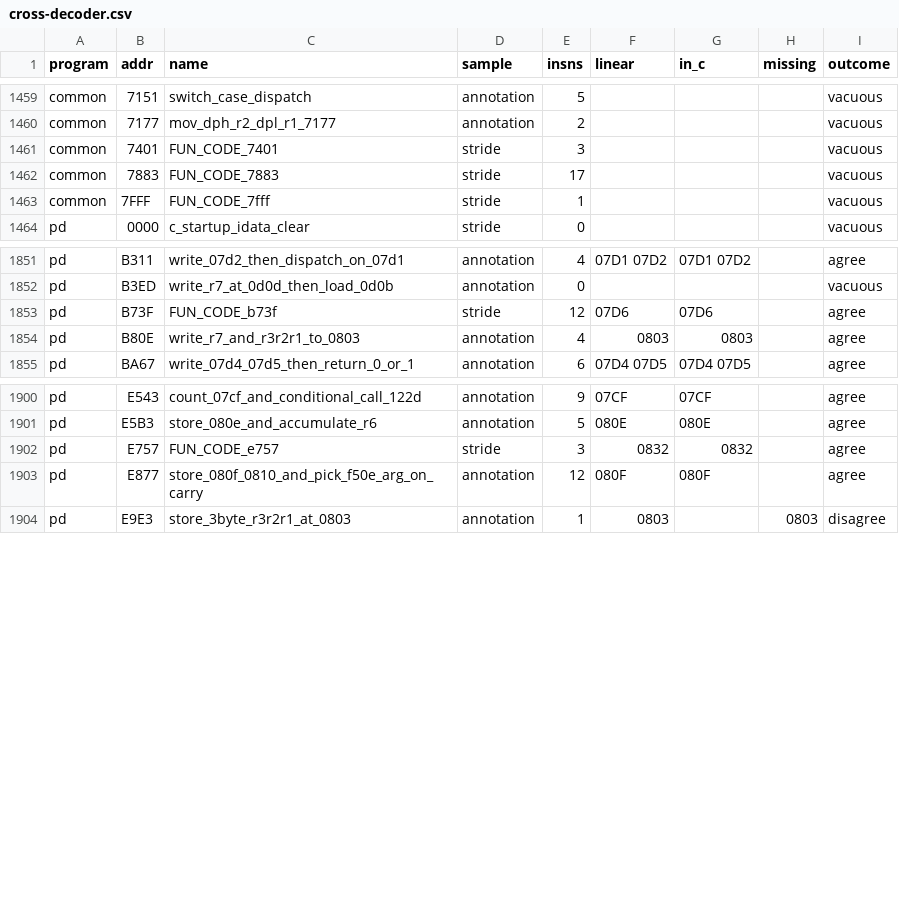
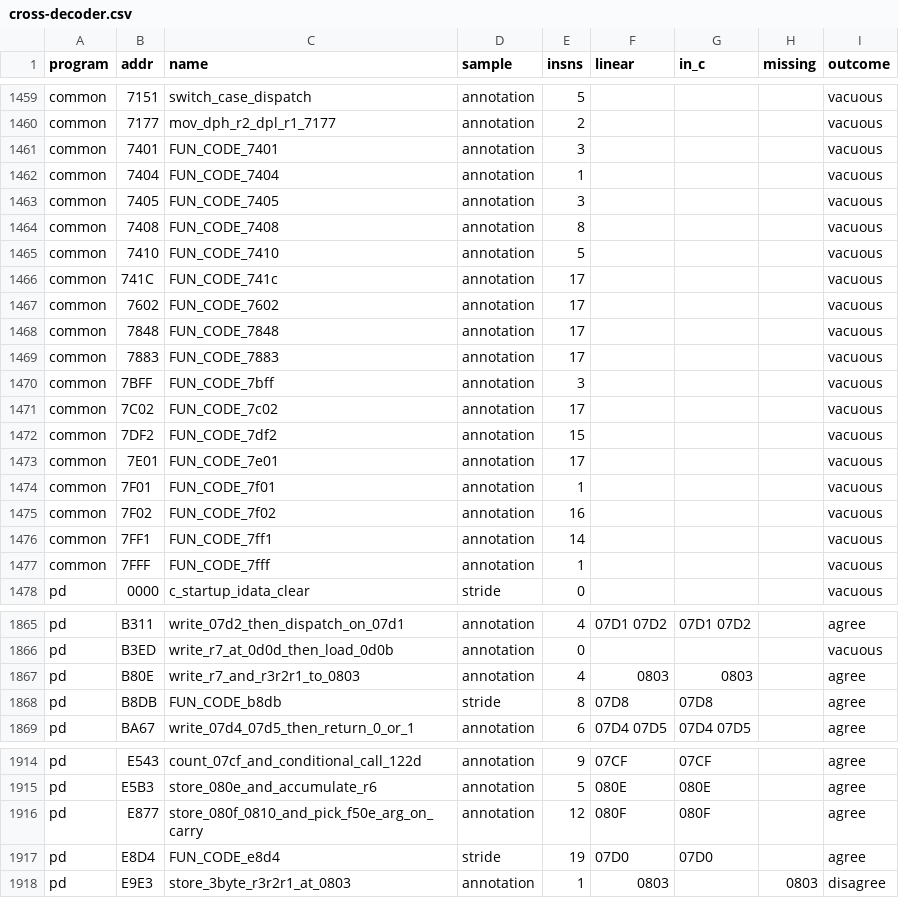
Before and after one commit to ElDavoo/tongfang-gm7mg7p-re, a CSV file: ec/ghidra/cross-decoder.csv, drawn as a sheet; only a part is shown, gaps mark what is left out; the diff covers the shown part only.

```diff
--- a/ec/ghidra/cross-decoder.csv
+++ b/ec/ghidra/cross-decoder.csv
@@ -1460,5 +1460,19 @@ common,7151,switch_case_dispatch,annotation,5,,,,vacuous
 common,7177,mov_dph_r2_dpl_r1_7177,annotation,2,,,,vacuous
-common,7401,FUN_CODE_7401,stride,3,,,,vacuous
-common,7883,FUN_CODE_7883,stride,17,,,,vacuous
-common,7FFF,FUN_CODE_7fff,stride,1,,,,vacuous
+common,7401,FUN_CODE_7401,annotation,3,,,,vacuous
+common,7404,FUN_CODE_7404,annotation,1,,,,vacuous
+common,7405,FUN_CODE_7405,annotation,3,,,,vacuous
+common,7408,FUN_CODE_7408,annotation,8,,,,vacuous
+common,7410,FUN_CODE_7410,annotation,5,,,,vacuous
+common,741C,FUN_CODE_741c,annotation,17,,,,vacuous
+common,7602,FUN_CODE_7602,annotation,17,,,,vacuous
+common,7848,FUN_CODE_7848,annotation,17,,,,vacuous
+common,7883,FUN_CODE_7883,annotation,17,,,,vacuous
+common,7BFF,FUN_CODE_7bff,annotation,3,,,,vacuous
+common,7C02,FUN_CODE_7c02,annotation,17,,,,vacuous
+common,7DF2,FUN_CODE_7df2,annotation,15,,,,vacuous
+common,7E01,FUN_CODE_7e01,annotation,17,,,,vacuous
+common,7F01,FUN_CODE_7f01,annotation,1,,,,vacuous
+common,7F02,FUN_CODE_7f02,annotation,16,,,,vacuous
+common,7FF1,FUN_CODE_7ff1,annotation,14,,,,vacuous
+common,7FFF,FUN_CODE_7fff,annotation,1,,,,vacuous
 pd,0000,c_startup_idata_clear,stride,0,,,,vacuous
@@ -1852,4 +1866,4 @@ pd,B311,write_07d2_then_dispatch_on_07d1,annotation,4,07D1 07D2,07D1 07D2,,agree
 pd,B3ED,write_r7_at_0d0d_then_load_0d0b,annotation,0,,,,vacuous
-pd,B73F,FUN_CODE_b73f,stride,12,07D6,07D6,,agree
 pd,B80E,write_r7_and_r3r2r1_to_0803,annotation,4,0803,0803,,agree
+pd,B8DB,FUN_CODE_b8db,stride,8,07D8,07D8,,agree
 pd,BA67,write_07d4_07d5_then_return_0_or_1,annotation,6,07D4 07D5,07D4 07D5,,agree
@@ -1901,4 +1915,4 @@ pd,E543,count_07cf_and_conditional_call_122d,annotation,9,07CF,07CF,,agree
 pd,E5B3,store_080e_and_accumulate_r6,annotation,5,080E,080E,,agree
-pd,E757,FUN_CODE_e757,stride,3,0832,0832,,agree
 pd,E877,store_080f_0810_and_pick_f50e_arg_on_carry,annotation,12,080F,080F,,agree
+pd,E8D4,FUN_CODE_e8d4,stride,19,07D0,07D0,,agree
 pd,E9E3,store_3byte_r3r2r1_at_0803,annotation,1,0803,,0803,disagree
```
Also changed, not shown: 2 added rows and 2 removed rows elsewhere in this file, ec/annotations/function-groups.csv, ec/annotations/xdata-clusters.csv, 9 other files.
